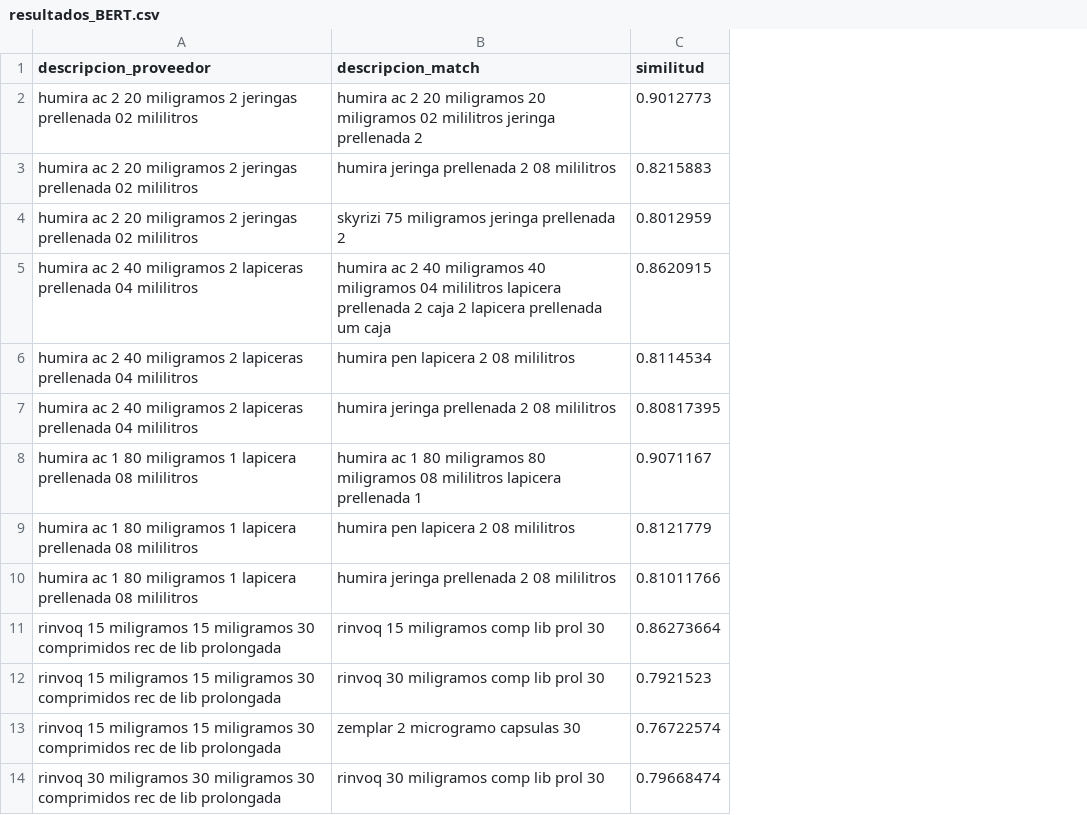
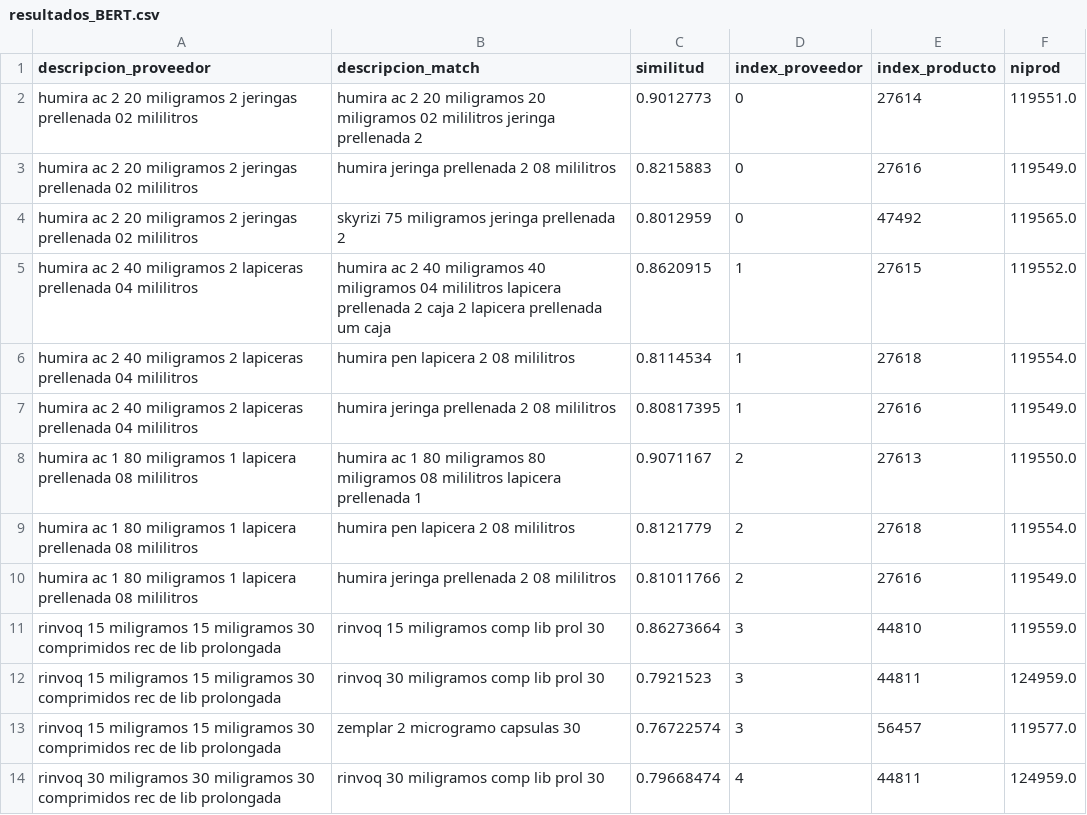
Before and after one commit to emmaSDNZ/digitalizacion_distriapp, a CSV file: backend/src/notebook/resultados_BERT.csv, drawn as a sheet; only a part is shown; the diff names each change by its address in the sheet, - before the commit and + after, or states it on an @@ line.

Commit message:
columnas indexs y niprod

```diff
--- a/backend/src/notebook/resultados_BERT.csv
+++ b/backend/src/notebook/resultados_BERT.csv
+column D (index_proveedor), rows 2-14: 0 | 0 | 0 | 1 | 1 | 1 | 2 | 2 | 2 | 3 | 3 | 3 | 4
+column E (index_producto), rows 2-14: 27614 | 27616 | 47492 | 27615 | 27618 | 27616 | 27613 | 27618 | 27616 | 44810 | 44811 | 56457 | 44811
+column F (niprod), rows 2-14: 119551.0 | 119549.0 | 119565.0 | 119552.0 | 119554.0 | 119549.0 | 119550.0 | 119554.0 | 119549.0 | 119559.0 | 124959.0 | 119577.0 | 124959.0
```
Also changed, not shown: 7 other files.
